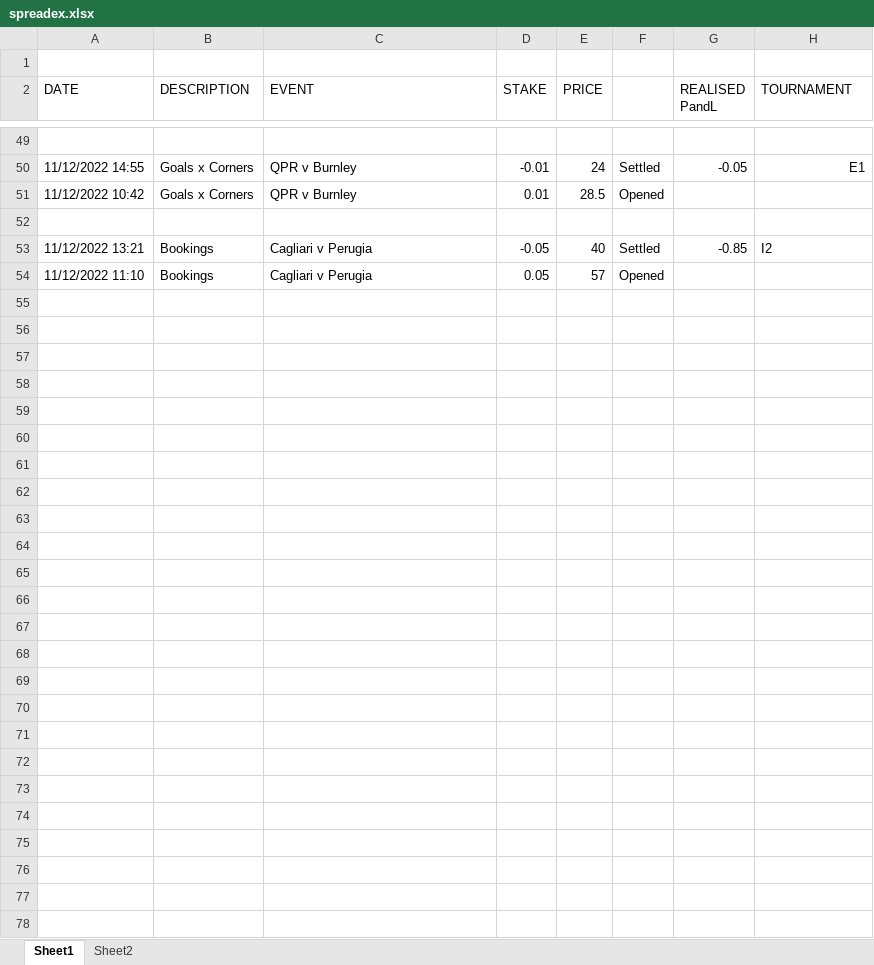
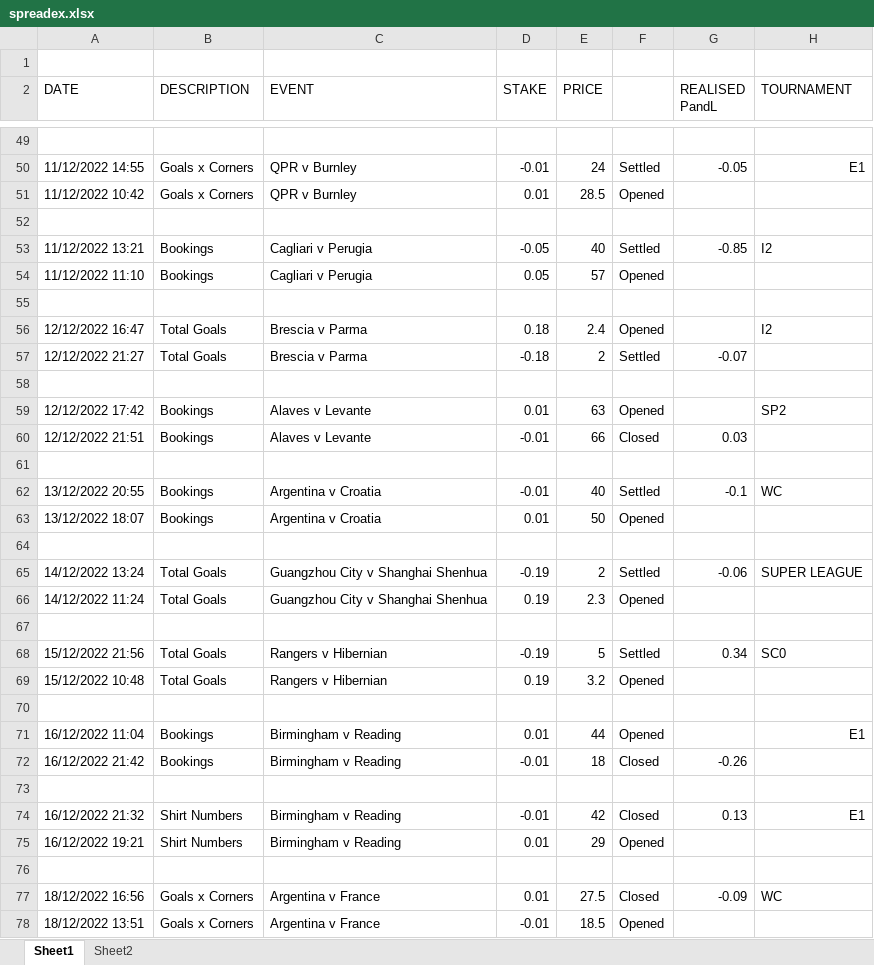
Before and after one commit to gitboyzorro5/FDAS, an Excel workbook: spreadex.xlsx, sheet Sheet1, drawn as a sheet; only a part is shown, gaps mark what is left out; values as stored, in another font and other column widths than the file's, no cell formats; the diff names each change by its address in the sheet, - before the commit and + after, or states it on an @@ line.

```diff
--- a/spreadex.xlsx (sheet Sheet1)
+++ b/spreadex.xlsx (sheet Sheet1)
+row 55: (empty)
+row 56: 12/12/2022 16:47 | Total Goals | Brescia v Parma | 0.18 | 2.4 | Opened |  | I2
+row 57: 12/12/2022 21:27 | Total Goals | Brescia v Parma | -0.18 | 2 | Settled | -0.07
+row 58: (empty)
+row 59: 12/12/2022 17:42 | Bookings | Alaves v Levante | 0.01 | 63 | Opened |  | SP2
+row 60: 12/12/2022 21:51 | Bookings | Alaves v Levante | -0.01 | 66 | Closed | 0.03
+row 61: (empty)
+row 62: 13/12/2022 20:55 | Bookings | Argentina v Croatia | -0.01 | 40 | Settled | -0.1 | WC
+row 63: 13/12/2022 18:07 | Bookings | Argentina v Croatia | 0.01 | 50 | Opened
+row 64: (empty)
+row 65: 14/12/2022 13:24 | Total Goals | Guangzhou City v Shanghai Shenhua | -0.19 | 2 | Settled | -0.06 | SUPER LEAGUE
+row 66: 14/12/2022 11:24 | Total Goals | Guangzhou City v Shanghai Shenhua | 0.19 | 2.3 | Opened
+row 67: (empty)
+row 68: 15/12/2022 21:56 | Total Goals | Rangers v Hibernian | -0.19 | 5 | Settled | 0.34 | SC0
+row 69: 15/12/2022 10:48 | Total Goals | Rangers v Hibernian | 0.19 | 3.2 | Opened
+row 70: (empty)
+row 71: 16/12/2022 11:04 | Bookings | Birmingham v Reading | 0.01 | 44 | Opened |  | E1
+row 72: 16/12/2022 21:42 | Bookings | Birmingham v Reading | -0.01 | 18 | Closed | -0.26
+row 73: (empty)
+row 74: 16/12/2022 21:32 | Shirt Numbers | Birmingham v Reading | -0.01 | 42 | Closed | 0.13 | E1
+row 75: 16/12/2022 19:21 | Shirt Numbers | Birmingham v Reading | 0.01 | 29 | Opened
+row 76: (empty)
+row 77: 18/12/2022 16:56 | Goals x Corners | Argentina v France | 0.01 | 27.5 | Closed | -0.09 | WC
+row 78: 18/12/2022 13:51 | Goals x Corners | Argentina v France | -0.01 | 18.5 | Opened
```
Also changed, not shown: cell formats, CS generator.xlsx, 48 other files.
